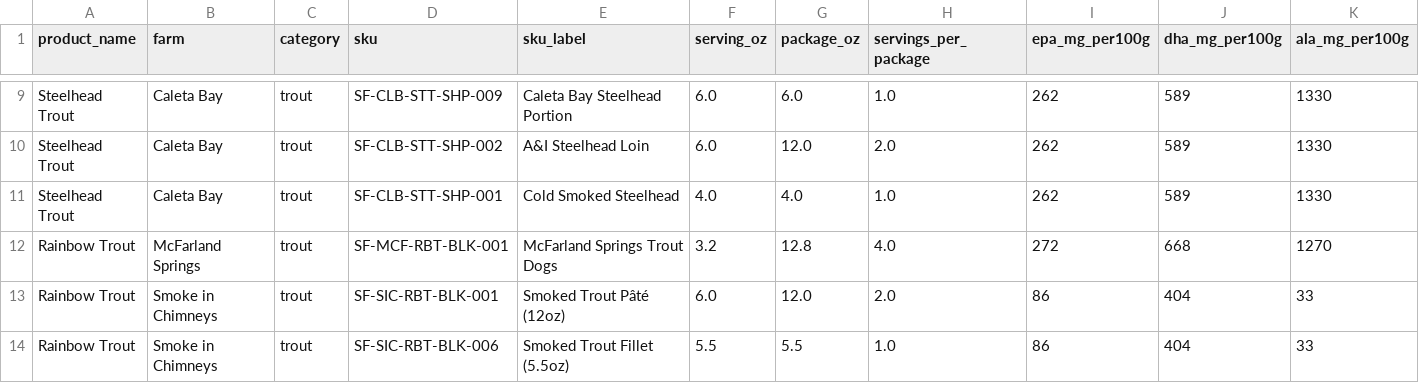
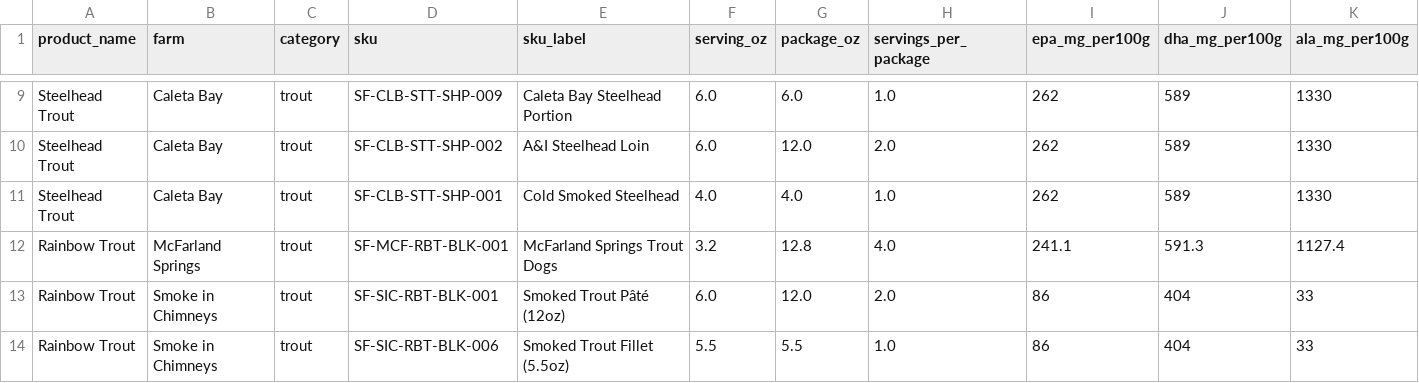
Before and after one commit to nalumedia/SeatopiaStandards, a CSV file: seatopia_all_products_nutrition_supabase.csv, drawn as a sheet; only a part is shown, gaps mark what is left out; removed rows and columns are numbered as before the commit, all else as after; rows hold the shown columns only; the diff names each change by its address in the sheet, - before the commit and + after, or states it on an @@ line.

```diff
--- a/seatopia_all_products_nutrition_supabase.csv
+++ b/seatopia_all_products_nutrition_supabase.csv
-row 12: Rainbow Trout | McFarland Springs | trout | SF-MCF-RBT-BLK-001 | McFarland Springs Trout Dogs | 3.2 | 12.8 | 4.0 | 272 | 668 | 1270
+row 12: Rainbow Trout | McFarland Springs | trout | SF-MCF-RBT-BLK-001 | McFarland Springs Trout Dogs | 3.2 | 12.8 | 4.0 | 241.1 | 591.3 | 1127.4
```
Also changed, not shown: supabase_seatopia_product_nutrition.csv, 2 other files.
